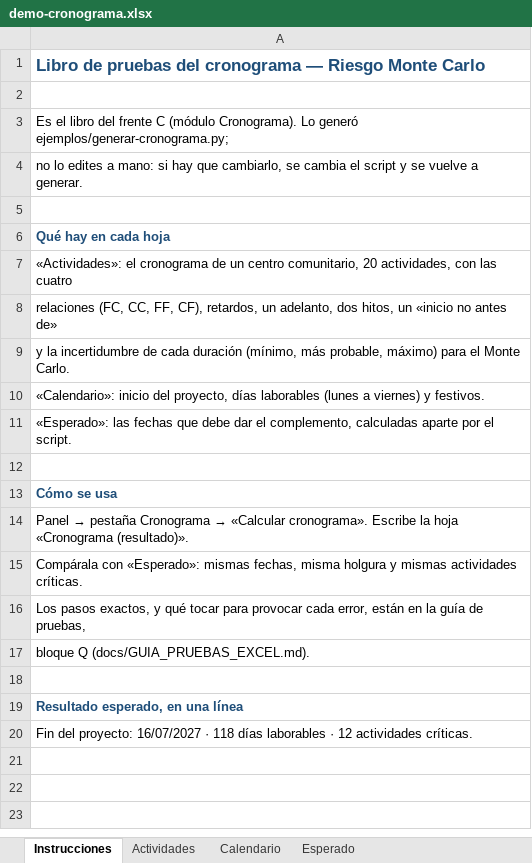
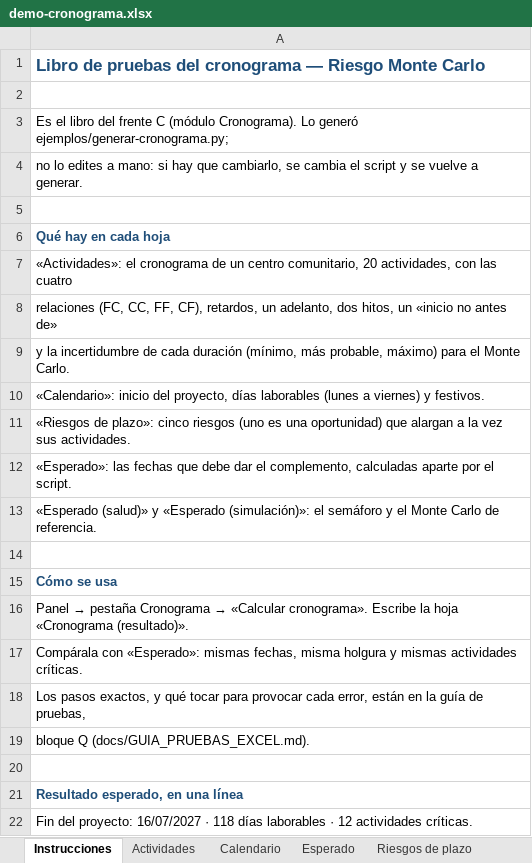
Before and after one commit to danalejo9/riesgo-Montecarlo-excel, an Excel workbook: ejemplos/demo-cronograma.xlsx, sheet Instrucciones, drawn as a sheet; values as stored, in another font and other column widths than the file's, no borders; the diff names each change by its address in the sheet, - before the commit and + after, or states it on an @@ line.

```diff
--- a/ejemplos/demo-cronograma.xlsx (sheet Instrucciones)
+++ b/ejemplos/demo-cronograma.xlsx (sheet Instrucciones)
+sheet tab: Riesgos de plazo
+row 11: «Riesgos de plazo»: cinco riesgos (uno es una oportunidad) que alargan a la vez sus actividades.
+row 13: «Esperado (salud)» y «Esperado (simulación)»: el semáforo y el Monte Carlo de referencia.
```
Also changed, not shown: other sheet tabs, 24 other files.
